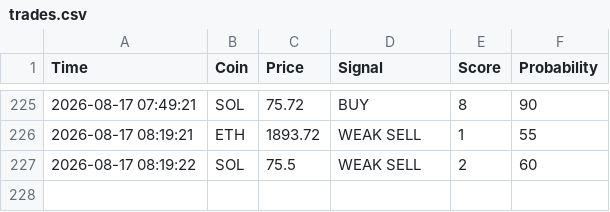
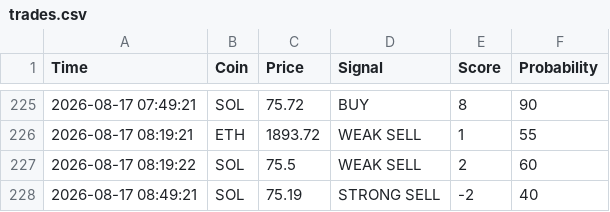
Before and after one commit to CodeForgeXX/Quanttrader, a CSV file: QuantTrader/data/trades.csv, drawn as a sheet; only a part is shown, gaps mark what is left out; the diff names each change by its address in the sheet, - before the commit and + after, or states it on an @@ line.

Commit message:
سیگنال جدید: SOL STRONG SELL

```diff
--- a/QuantTrader/data/trades.csv
+++ b/QuantTrader/data/trades.csv
+row 228: 2026-08-17 08:49:21 | SOL | 75.19 | STRONG SELL | -2 | 40
```
